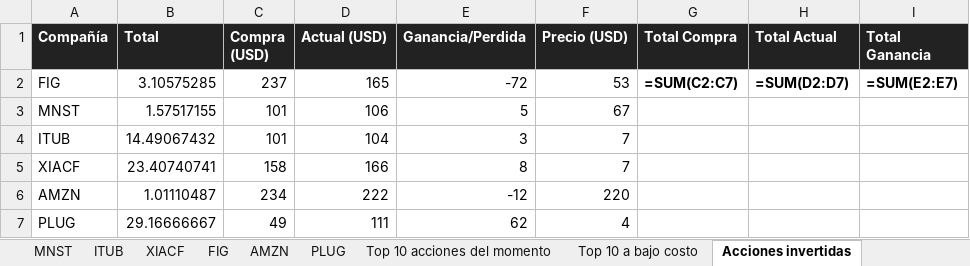
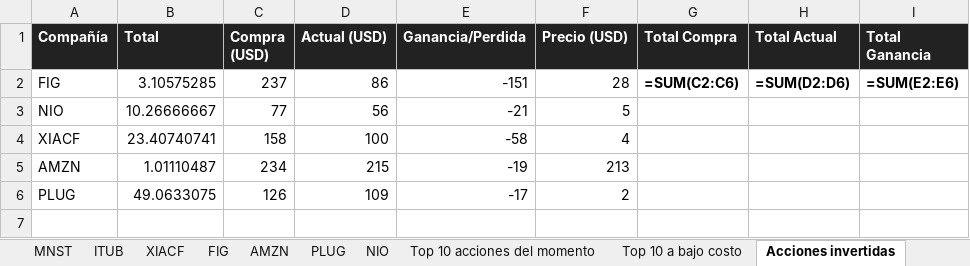
Before and after one commit to blackweaver/investment, an Excel workbook: actions.xlsx, sheet Acciones invertidas, drawn as a sheet; values as stored, in another font and other column widths than the file's, no borders; formulas without a stored value are shown as written; removed rows and columns are numbered as before the commit, all else as after; the diff names each change by its address in the sheet, - before the commit and + after, or states it on an @@ line.

```diff
--- a/actions.xlsx (sheet Acciones invertidas)
+++ b/actions.xlsx (sheet Acciones invertidas)
+sheet tab: NIO
-D2 (Actual (USD)): 165
+D2 (Actual (USD)): 86
-E2 (Ganancia/Perdida): -72
+E2 (Ganancia/Perdida): -151
-F2 (Precio (USD)): 53
+F2 (Precio (USD)): 28
-G2 (Total Compra): =SUM(C2:C7)
+G2 (Total Compra): =SUM(C2:C6)
-H2 (Total Actual): =SUM(D2:D7)
+H2 (Total Actual): =SUM(D2:D6)
-I2 (Total Ganancia): =SUM(E2:E7)
+I2 (Total Ganancia): =SUM(E2:E6)
-row 3: MNST | 1.57517155 | 101 | 106 | 5 | 67
-row 4: ITUB | 14.49067432 | 101 | 104 | 3 | 7
+row 3: NIO | 10.26666667 | 77 | 56 | -21 | 5
-D4 (Actual (USD)): 166
+D4 (Actual (USD)): 100
-E4 (Ganancia/Perdida): 8
+E4 (Ganancia/Perdida): -58
-F4 (Precio (USD)): 7
+F4 (Precio (USD)): 4
-D5 (Actual (USD)): 222
+D5 (Actual (USD)): 215
-E5 (Ganancia/Perdida): -12
+E5 (Ganancia/Perdida): -19
-F5 (Precio (USD)): 220
+F5 (Precio (USD)): 213
-B6 (Total): 29.16666667
+B6 (Total): 49.0633075
-C6 (Compra (USD)): 49
+C6 (Compra (USD)): 126
-D6 (Actual (USD)): 111
+D6 (Actual (USD)): 109
-E6 (Ganancia/Perdida): 62
+E6 (Ganancia/Perdida): -17
-F6 (Precio (USD)): 4
+F6 (Precio (USD)): 2
```
Also changed, not shown: sheet Top 10 acciones del momento, sheet Top 10 a bajo costo, sheet PLUG, crypto.xlsx, 2 other files.
